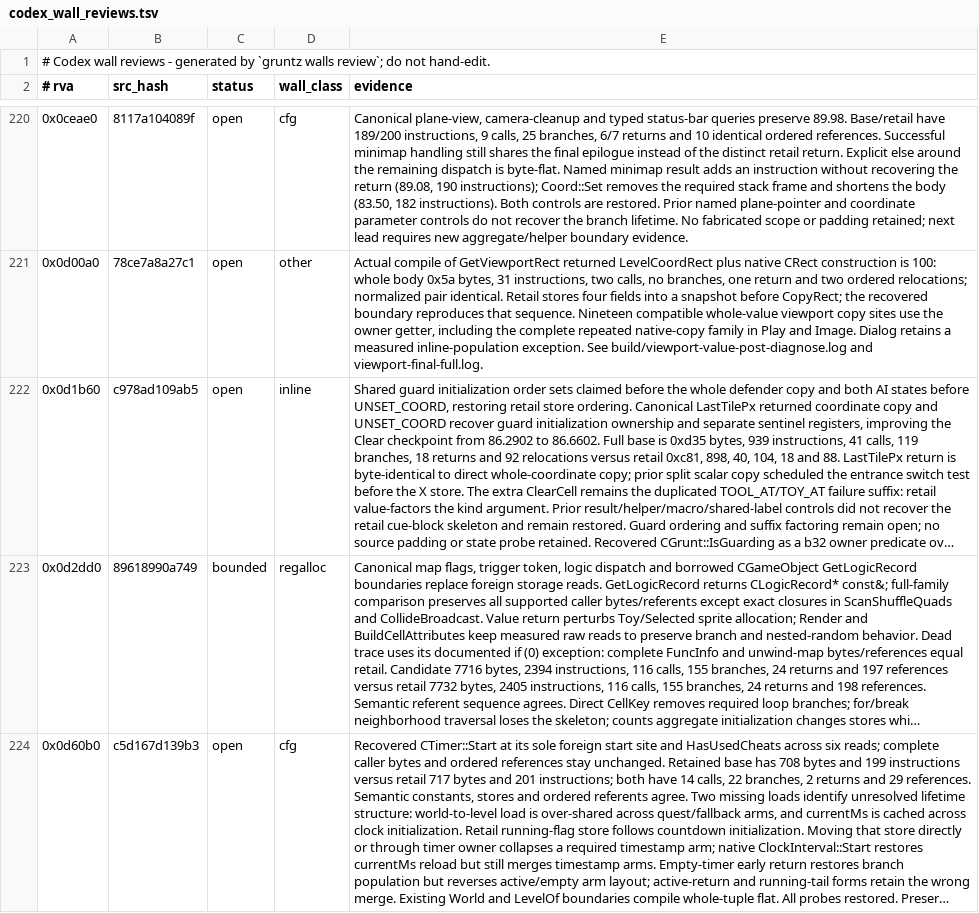
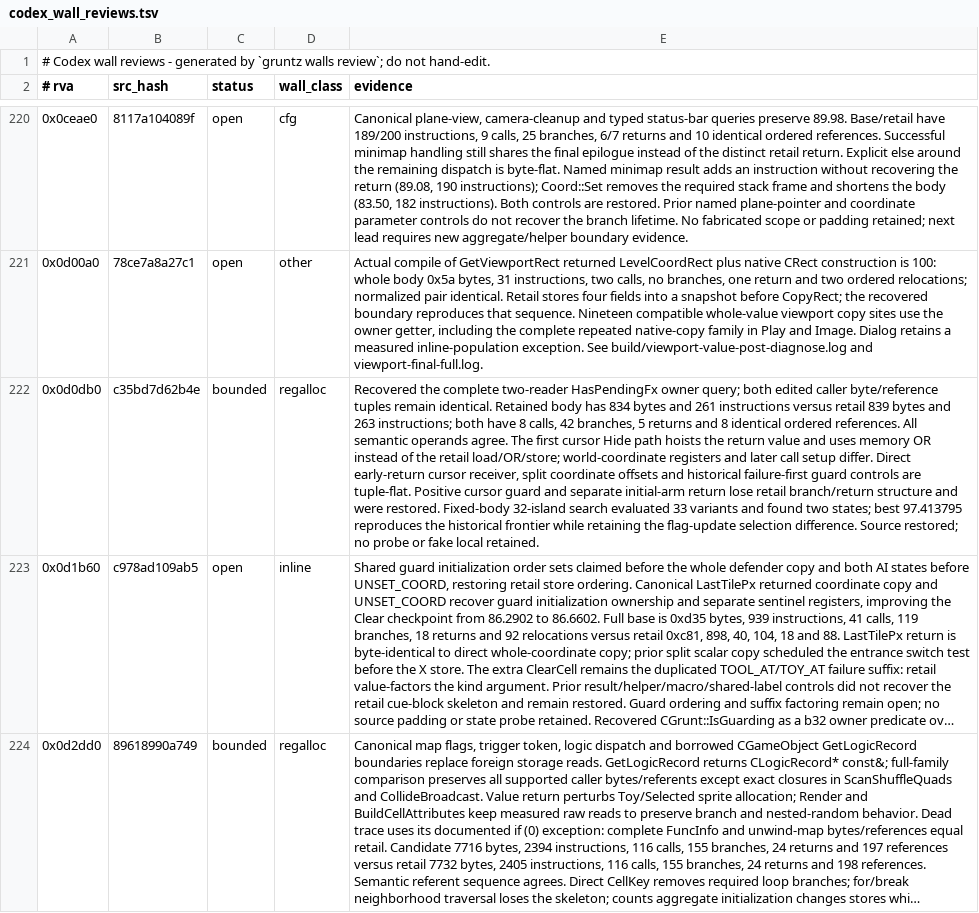
Before and after one commit to sushi-shi/gruntz-decomp, a TSV file: config/codex_wall_reviews.tsv, drawn as a sheet; only a part is shown, gaps mark what is left out; the shorter side is filled out with more unchanged rows; long unchanged cells end in …; the diff names each change by its address in the sheet, - before the commit and + after, or states it on an @@ line.

Commit message:
match: bound drag cursor update scheduling

```diff
--- a/config/codex_wall_reviews.tsv
+++ b/config/codex_wall_reviews.tsv
+row 222: 0x0d0db0 | c35bd7d62b4e | bounded | regalloc | Recovered the complete two-reader HasPendingFx owner query; both edited caller byte/reference tuples remain identical. Retained body has 834 bytes and 261 instructions versus retail 839 bytes and 263 instructions; both have 8 calls, 42 branches, 5 returns and 8 identical ordered references. All semantic operands agree. The first cursor Hide path hoists the return value and uses memory OR instead of the retail load/OR/store; world-coordinate registers and later call setup differ. Direct early-return cursor receiver, split coordinate offsets and historical failure-first guard controls are tuple-flat. Positive cursor guard and separate initial-arm return lose retail branch/return structure and were restored. Fixed-body 32-island search evaluated 33 variants and found two states; best 97.413795 reproduces the historical frontier while retaining the flag-update selection difference. Source restored; no probe or fake local retained.
```
